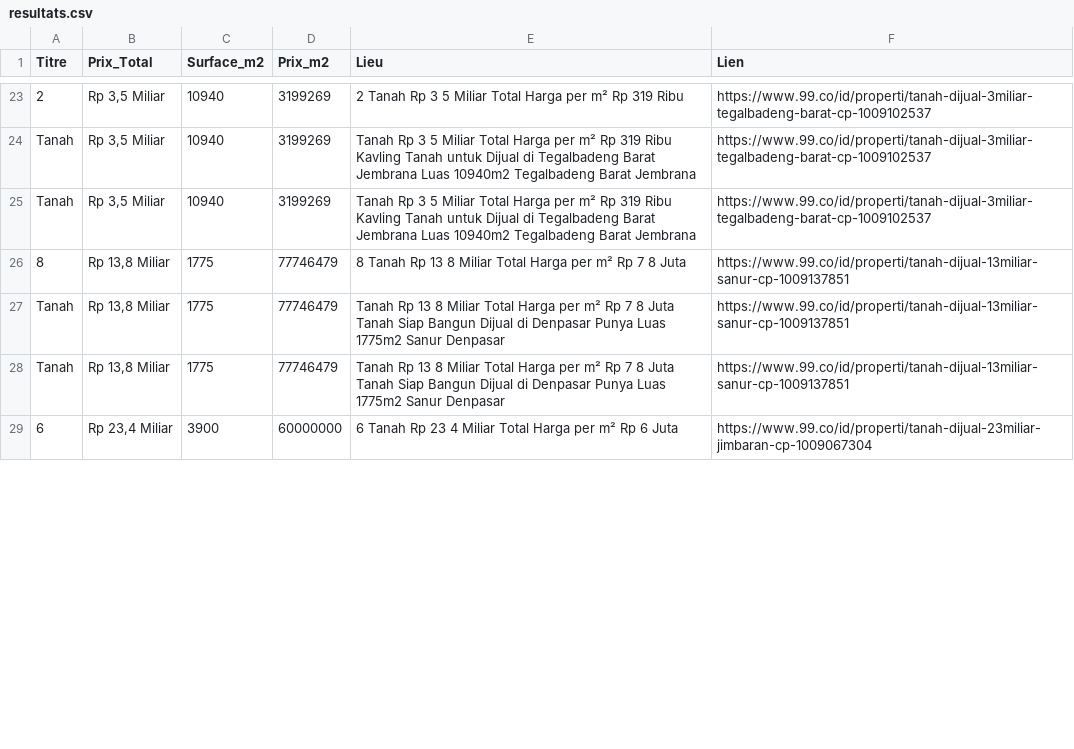
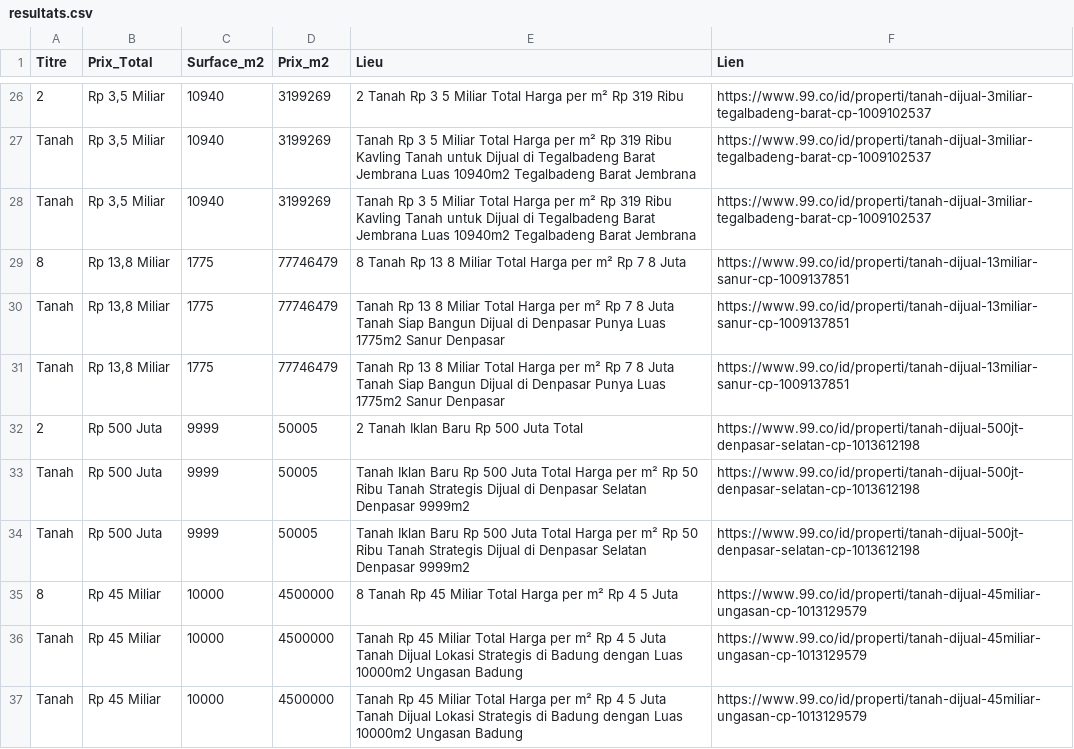
Before and after one commit to pedro432143219-prog/99co-scraper, a CSV file: resultats.csv, drawn as a sheet; only a part is shown, gaps mark what is left out; the diff covers the shown part only.

```diff
--- a/resultats.csv
+++ b/resultats.csv
@@ -28,2 +31,7 @@ Tanah,"Rp 13,8 Miliar",1775,77746479,Tanah Rp 13 8 Miliar Total Harga per m² Rp
 Tanah,"Rp 13,8 Miliar",1775,77746479,Tanah Rp 13 8 Miliar Total Harga per m² Rp 7 8 Juta Tanah Siap Bangun Dijual di Denpasar Punya Luas 1775m2 Sanur  Denpasar,https://www.99.co/id/properti/tanah-dijual-13miliar-sanur-cp-1009137851
-6,"Rp 23,4 Miliar",3900,60000000,6  Tanah Rp 23 4 Miliar Total Harga per m² Rp 6 Juta,https://www.99.co/id/properti/tanah-dijual-23miliar-jimbaran-cp-1009067304
+2,Rp 500 Juta,9999,50005,2  Tanah Iklan Baru Rp 500 Juta Total,https://www.99.co/id/properti/tanah-dijual-500jt-denpasar-selatan-cp-1013612198
+Tanah,Rp 500 Juta,9999,50005,Tanah Iklan Baru Rp 500 Juta Total Harga per m² Rp 50 Ribu Tanah Strategis Dijual di Denpasar Selatan Denpasar 9999m2,https://www.99.co/id/properti/tanah-dijual-500jt-denpasar-selatan-cp-1013612198
+Tanah,Rp 500 Juta,9999,50005,Tanah Iklan Baru Rp 500 Juta Total Harga per m² Rp 50 Ribu Tanah Strategis Dijual di Denpasar Selatan Denpasar 9999m2,https://www.99.co/id/properti/tanah-dijual-500jt-denpasar-selatan-cp-1013612198
+8,Rp 45 Miliar,10000,4500000,8  Tanah Rp 45 Miliar Total Harga per m² Rp 4 5 Juta,https://www.99.co/id/properti/tanah-dijual-45miliar-ungasan-cp-1013129579
+Tanah,Rp 45 Miliar,10000,4500000,Tanah Rp 45 Miliar Total Harga per m² Rp 4 5 Juta Tanah Dijual Lokasi Strategis di Badung dengan Luas 10000m2 Ungasan  Badung,https://www.99.co/id/properti/tanah-dijual-45miliar-ungasan-cp-1013129579
+Tanah,Rp 45 Miliar,10000,4500000,Tanah Rp 45 Miliar Total Harga per m² Rp 4 5 Juta Tanah Dijual Lokasi Strategis di Badung dengan Luas 10000m2 Ungasan  Badung,https://www.99.co/id/properti/tanah-dijual-45miliar-ungasan-cp-1013129579
```
Also changed, not shown: 6 added rows and 13 edited cells elsewhere in this file.
